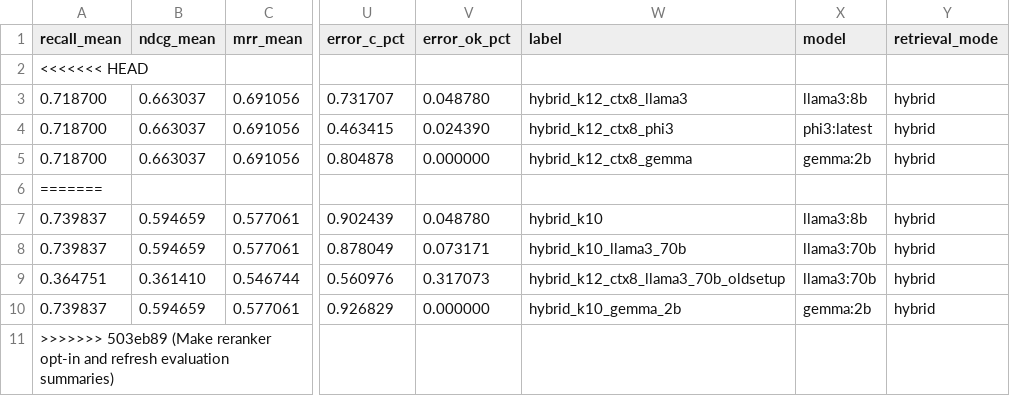
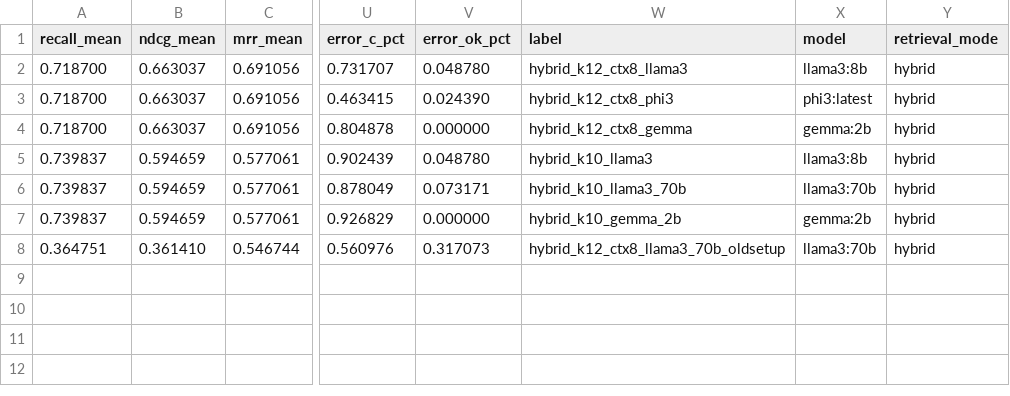
Before and after one commit to Chris-laws/SupportApp, a CSV file: app/chatbot/evaluation/summary_runs.csv, drawn as a sheet; only a part is shown, gaps mark what is left out; removed rows and columns are numbered as before the commit, all else as after; rows hold the shown columns only; the diff names each change by its address in the sheet, - before the commit and + after, or states it on an @@ line.

```diff
--- a/app/chatbot/evaluation/summary_runs.csv
+++ b/app/chatbot/evaluation/summary_runs.csv
-row 2: <<<<<<< HEAD
-row 6: =======
-W5 (label): hybrid_k10
+W5 (label): hybrid_k10_llama3
@@ row 10 moved to row 7: 0.739837 @@
-row 11: >>>>>>> 503eb89 (Make reranker opt-in and refresh evaluation summaries)
```
Also changed, not shown: app/chatbot/evaluation/summary_models.csv, app/chatbot/evaluation/summary_run_correlations.csv, 1 other file.
